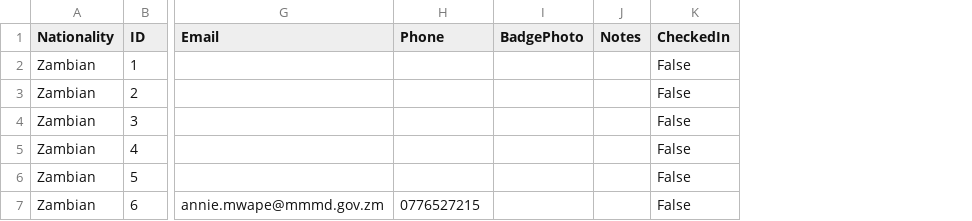
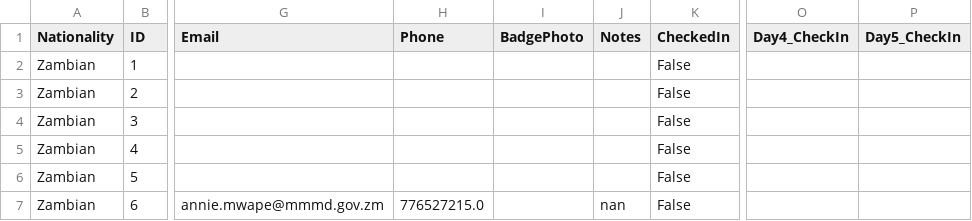
Before and after one commit to Thee23rd/insaka_app, a CSV file: data/complimentary_passes.csv, drawn as a sheet; only a part is shown, gaps mark what is left out; the diff names each change by its address in the sheet, - before the commit and + after, or states it on an @@ line.

```diff
--- a/data/complimentary_passes.csv
+++ b/data/complimentary_passes.csv
+column O (Day4_CheckIn), empty
+column P (Day5_CheckIn), empty
-H7 (Phone): 0776527215
+H7 (Phone): 776527215.0
-J7 (Notes): (empty)
+J7 (Notes): nan
```
Also changed, not shown: 14 other files.
